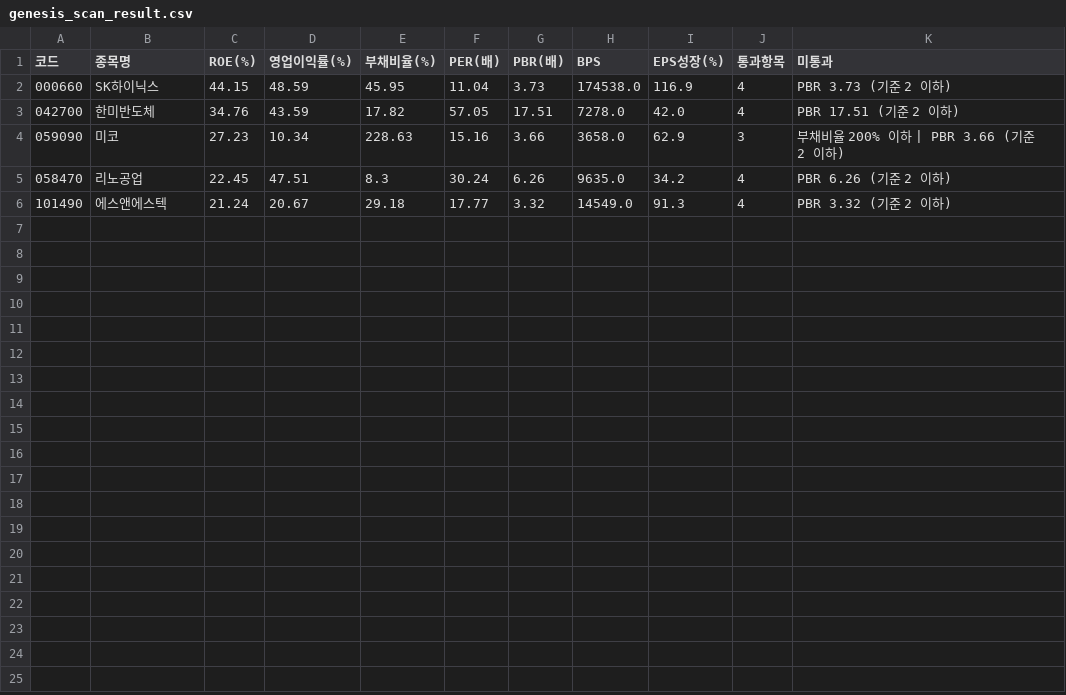
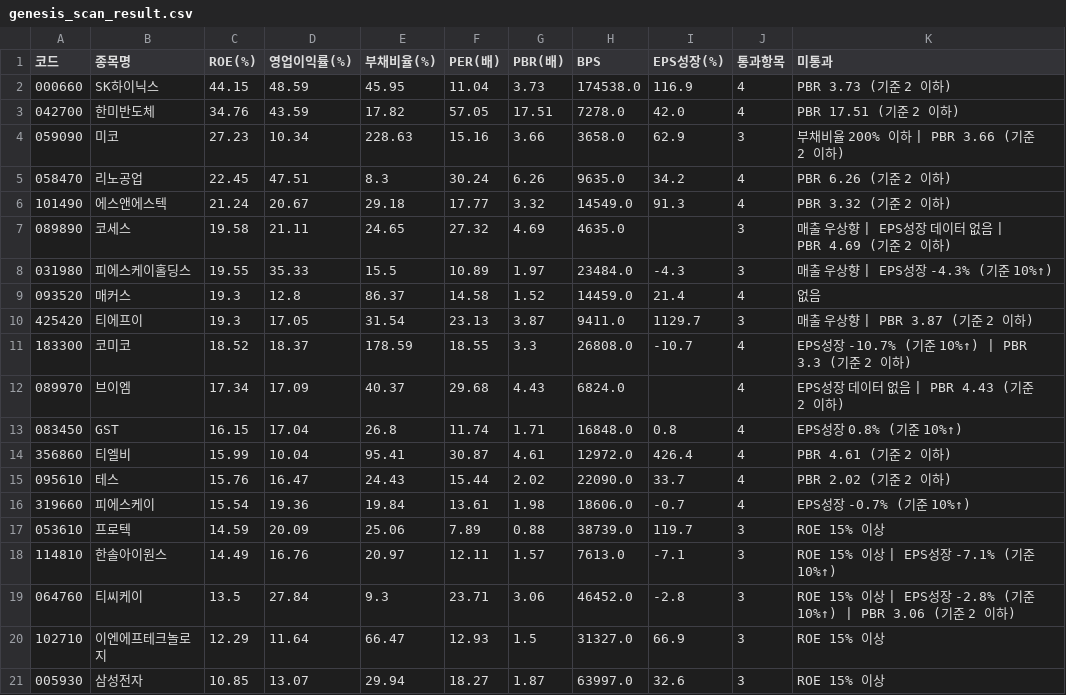
Before and after one commit to pwman111-debuge/nulliummok-maemae, a CSV file: 장기유망종목/genesis_output/genesis_scan_result.csv, drawn as a sheet; the diff names each change by its address in the sheet, - before the commit and + after, or states it on an @@ line.

```diff
--- a/장기유망종목/genesis_output/genesis_scan_result.csv
+++ b/장기유망종목/genesis_output/genesis_scan_result.csv
+row 7: 089890 | 코세스 | 19.58 | 21.11 | 24.65 | 27.32 | 4.69 | 4635.0 |  | 3 | 매출 우상향 | EPS성장 데이터 없음 | PBR 4.69 (기준 2 이하)
+row 8: 031980 | 피에스케이홀딩스 | 19.55 | 35.33 | 15.5 | 10.89 | 1.97 | 23484.0 | -4.3 | 3 | 매출 우상향 | EPS성장 -4.3% (기준 10%↑)
+row 9: 093520 | 매커스 | 19.3 | 12.8 | 86.37 | 14.58 | 1.52 | 14459.0 | 21.4 | 4 | 없음
+row 10: 425420 | 티에프이 | 19.3 | 17.05 | 31.54 | 23.13 | 3.87 | 9411.0 | 1129.7 | 3 | 매출 우상향 | PBR 3.87 (기준 2 이하)
+row 11: 183300 | 코미코 | 18.52 | 18.37 | 178.59 | 18.55 | 3.3 | 26808.0 | -10.7 | 4 | EPS성장 -10.7% (기준 10%↑) | PBR 3.3 (기준 2 이하)
+row 12: 089970 | 브이엠 | 17.34 | 17.09 | 40.37 | 29.68 | 4.43 | 6824.0 |  | 4 | EPS성장 데이터 없음 | PBR 4.43 (기준 2 이하)
+row 13: 083450 | GST | 16.15 | 17.04 | 26.8 | 11.74 | 1.71 | 16848.0 | 0.8 | 4 | EPS성장 0.8% (기준 10%↑)
+row 14: 356860 | 티엘비 | 15.99 | 10.04 | 95.41 | 30.87 | 4.61 | 12972.0 | 426.4 | 4 | PBR 4.61 (기준 2 이하)
+row 15: 095610 | 테스 | 15.76 | 16.47 | 24.43 | 15.44 | 2.02 | 22090.0 | 33.7 | 4 | PBR 2.02 (기준 2 이하)
+row 16: 319660 | 피에스케이 | 15.54 | 19.36 | 19.84 | 13.61 | 1.98 | 18606.0 | -0.7 | 4 | EPS성장 -0.7% (기준 10%↑)
+row 17: 053610 | 프로텍 | 14.59 | 20.09 | 25.06 | 7.89 | 0.88 | 38739.0 | 119.7 | 3 | ROE 15% 이상
+row 18: 114810 | 한솔아이원스 | 14.49 | 16.76 | 20.97 | 12.11 | 1.57 | 7613.0 | -7.1 | 3 | ROE 15% 이상 | EPS성장 -7.1% (기준 10%↑)
+row 19: 064760 | 티씨케이 | 13.5 | 27.84 | 9.3 | 23.71 | 3.06 | 46452.0 | -2.8 | 3 | ROE 15% 이상 | EPS성장 -2.8% (기준 10%↑) | PBR 3.06 (기준 2 이하)
+row 20: 102710 | 이엔에프테크놀로지 | 12.29 | 11.64 | 66.47 | 12.93 | 1.5 | 31327.0 | 66.9 | 3 | ROE 15% 이상
+row 21: 005930 | 삼성전자 | 10.85 | 13.07 | 29.94 | 18.27 | 1.87 | 63997.0 | 32.6 | 3 | ROE 15% 이상
```
Also changed, not shown: 2 other files.
